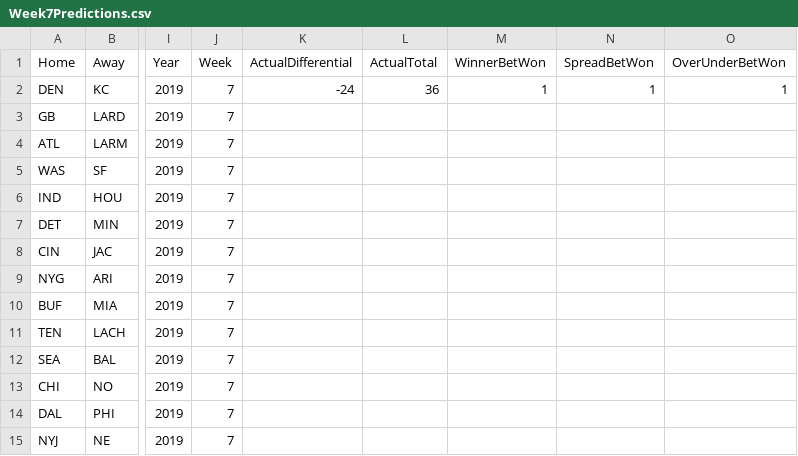
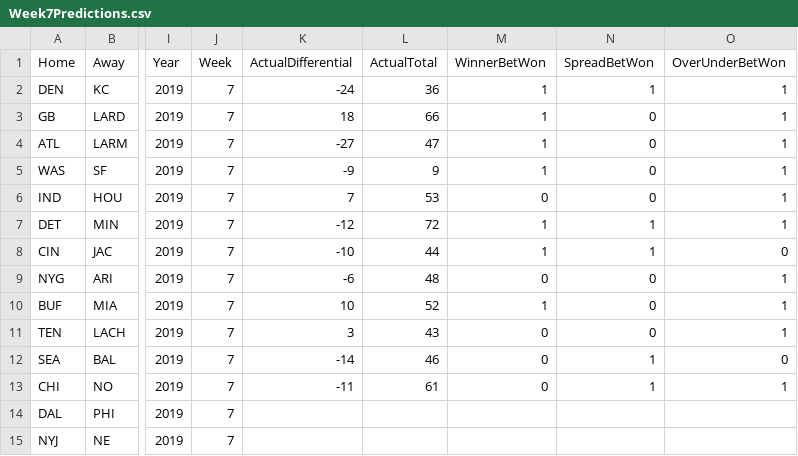
Before and after one commit to campisicharles/NFLProject, a CSV file: Model/Week7Predictions.csv, drawn as a sheet; only a part is shown, gaps mark what is left out; the diff names each change by its address in the sheet, - before the commit and + after, or states it on an @@ line.

Commit message:
week8 predictions

```diff
--- a/Model/Week7Predictions.csv
+++ b/Model/Week7Predictions.csv
-K3 (ActualDifferential): (empty)
+K3 (ActualDifferential): 18
-L3 (ActualTotal): (empty)
+L3 (ActualTotal): 66
-M3:M5 (WinnerBetWon): (empty)
+M3:M5 (WinnerBetWon): 1
-N3:N6 (SpreadBetWon): (empty)
+N3:N6 (SpreadBetWon): 0
-O3:O7 (OverUnderBetWon): (empty)
+O3:O7 (OverUnderBetWon): 1
-K4 (ActualDifferential): (empty)
+K4 (ActualDifferential): -27
-L4 (ActualTotal): (empty)
+L4 (ActualTotal): 47
-K5 (ActualDifferential): (empty)
+K5 (ActualDifferential): -9
-L5 (ActualTotal): (empty)
+L5 (ActualTotal): 9
-K6 (ActualDifferential): (empty)
+K6 (ActualDifferential): 7
-L6 (ActualTotal): (empty)
+L6 (ActualTotal): 53
-M6 (WinnerBetWon): (empty)
+M6 (WinnerBetWon): 0
-K7 (ActualDifferential): (empty)
+K7 (ActualDifferential): -12
-L7 (ActualTotal): (empty)
+L7 (ActualTotal): 72
-M7:M8 (WinnerBetWon): (empty)
+M7:M8 (WinnerBetWon): 1
-N7:N8 (SpreadBetWon): (empty)
+N7:N8 (SpreadBetWon): 1
-K8 (ActualDifferential): (empty)
+K8 (ActualDifferential): -10
-L8 (ActualTotal): (empty)
+L8 (ActualTotal): 44
-O8 (OverUnderBetWon): (empty)
+O8 (OverUnderBetWon): 0
-K9 (ActualDifferential): (empty)
+K9 (ActualDifferential): -6
-L9 (ActualTotal): (empty)
+L9 (ActualTotal): 48
-M9 (WinnerBetWon): (empty)
+M9 (WinnerBetWon): 0
-N9:N11 (SpreadBetWon): (empty)
+N9:N11 (SpreadBetWon): 0
-O9:O11 (OverUnderBetWon): (empty)
+O9:O11 (OverUnderBetWon): 1
-K10 (ActualDifferential): (empty)
+K10 (ActualDifferential): 10
-L10 (ActualTotal): (empty)
+L10 (ActualTotal): 52
-M10 (WinnerBetWon): (empty)
+M10 (WinnerBetWon): 1
-K11 (ActualDifferential): (empty)
+K11 (ActualDifferential): 3
-L11 (ActualTotal): (empty)
+L11 (ActualTotal): 43
-M11:M13 (WinnerBetWon): (empty)
+M11:M13 (WinnerBetWon): 0
-K12 (ActualDifferential): (empty)
+K12 (ActualDifferential): -14
-L12 (ActualTotal): (empty)
+L12 (ActualTotal): 46
-N12:N13 (SpreadBetWon): (empty)
+N12:N13 (SpreadBetWon): 1
-O12 (OverUnderBetWon): (empty)
+O12 (OverUnderBetWon): 0
-K13 (ActualDifferential): (empty)
+K13 (ActualDifferential): -11
-L13 (ActualTotal): (empty)
+L13 (ActualTotal): 61
-O13 (OverUnderBetWon): (empty)
+O13 (OverUnderBetWon): 1
```
Also changed, not shown: 12 other files.
